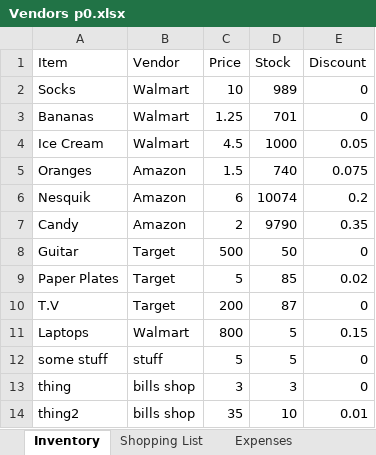
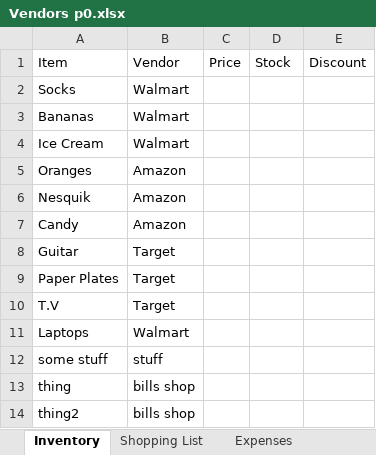
Before and after one commit to 210927-Reston-UiPath/Rymarz_N-Wilson_D-p0, an Excel workbook: Vendors p0.xlsx, sheet Inventory, drawn as a sheet; values as stored, in another font and other column widths than the file's, no borders; the diff names each change by its address in the sheet, - before the commit and + after, or states it on an @@ line.

```diff
--- a/Vendors p0.xlsx (sheet Inventory)
+++ b/Vendors p0.xlsx (sheet Inventory)
-C2: 10
+C2: (empty)
-D2: 989
+D2: (empty)
-E2:E3: 0
+E2:E3: (empty)
-C3: 1.25
+C3: (empty)
-D3: 701
+D3: (empty)
-C4: 4.5
+C4: (empty)
-D4: 1000
+D4: (empty)
-E4: 0.05
+E4: (empty)
-C5: 1.5
+C5: (empty)
-D5: 740
+D5: (empty)
-E5: 0.075
+E5: (empty)
-C6: 6
+C6: (empty)
-D6: 10074
+D6: (empty)
-E6: 0.2
+E6: (empty)
-C7: 2
+C7: (empty)
-D7: 9790
+D7: (empty)
-E7: 0.35
+E7: (empty)
-C8: 500
+C8: (empty)
-D8: 50
+D8: (empty)
-E8: 0
+E8: (empty)
-C9: 5
+C9: (empty)
-D9: 85
+D9: (empty)
-E9: 0.02
+E9: (empty)
-C10: 200
+C10: (empty)
-D10: 87
+D10: (empty)
-E10: 0
+E10: (empty)
-C11: 800
+C11: (empty)
-D11:D12: 5
+D11:D12: (empty)
-E11: 0.15
+E11: (empty)
-C12: 5
+C12: (empty)
-E12:E13: 0
+E12:E13: (empty)
-C13: 3
+C13: (empty)
-D13: 3
+D13: (empty)
-C14: 35
+C14: (empty)
-D14: 10
+D14: (empty)
-E14: 0.01
+E14: (empty)
```
Also changed, not shown: sheet Shopping List, sheet Expenses, sheet Items Not Found, 1 other file.
